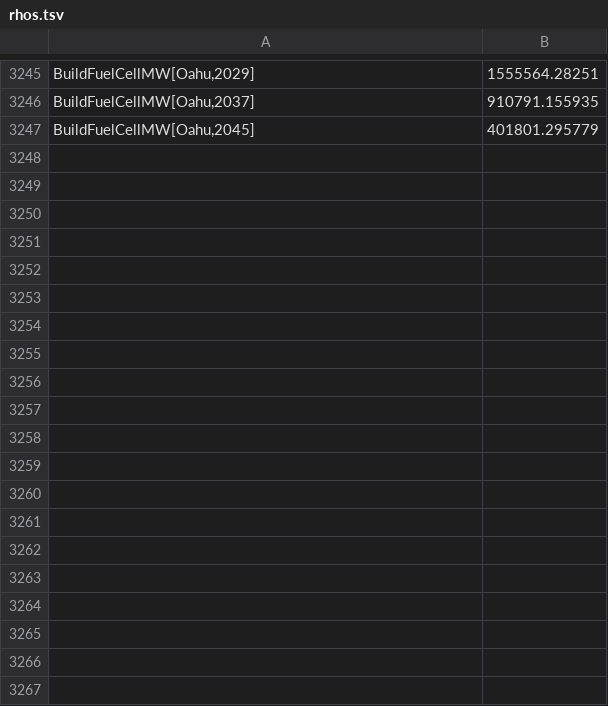
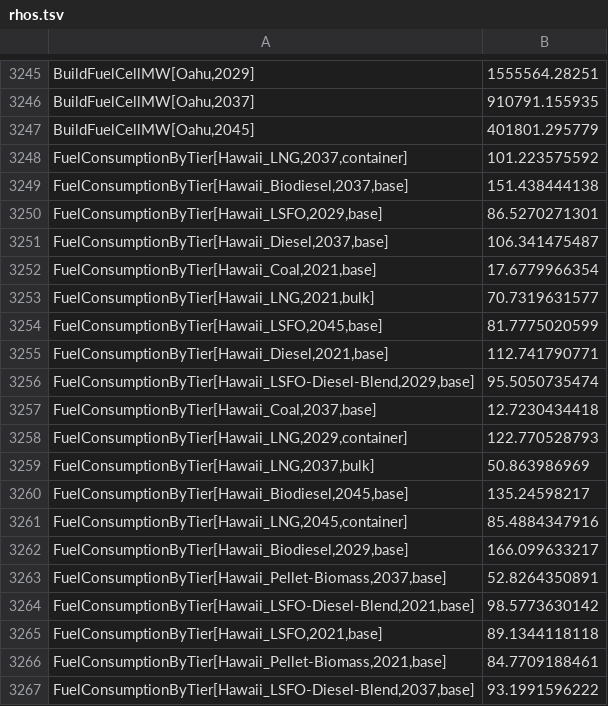
Before and after one commit to fagan2888/pha2, a TSV file: inputs/rhos.tsv, drawn as a sheet; only a part is shown, gaps mark what is left out; the diff covers the shown part only; the diff names each change by its address in the sheet, - before the commit and + after, or states it on an @@ line.

Commit message:
made OperateAES, FuelConsumptionByTier and FuelConsumptionInMarket into build-stage variables

```diff
--- a/inputs/rhos.tsv
+++ b/inputs/rhos.tsv
+row 3248: FuelConsumptionByTier[Hawaii_LNG,2037,container] | 101.223575592
+row 3249: FuelConsumptionByTier[Hawaii_Biodiesel,2037,base] | 151.438444138
+row 3250: FuelConsumptionByTier[Hawaii_LSFO,2029,base] | 86.5270271301
+row 3251: FuelConsumptionByTier[Hawaii_Diesel,2037,base] | 106.341475487
+row 3252: FuelConsumptionByTier[Hawaii_Coal,2021,base] | 17.6779966354
+row 3253: FuelConsumptionByTier[Hawaii_LNG,2021,bulk] | 70.7319631577
+row 3254: FuelConsumptionByTier[Hawaii_LSFO,2045,base] | 81.7775020599
+row 3255: FuelConsumptionByTier[Hawaii_Diesel,2021,base] | 112.741790771
+row 3256: FuelConsumptionByTier[Hawaii_LSFO-Diesel-Blend,2029,base] | 95.5050735474
+row 3257: FuelConsumptionByTier[Hawaii_Coal,2037,base] | 12.7230434418
+row 3258: FuelConsumptionByTier[Hawaii_LNG,2029,container] | 122.770528793
+row 3259: FuelConsumptionByTier[Hawaii_LNG,2037,bulk] | 50.863986969
+row 3260: FuelConsumptionByTier[Hawaii_Biodiesel,2045,base] | 135.24598217
+row 3261: FuelConsumptionByTier[Hawaii_LNG,2045,container] | 85.4884347916
+row 3262: FuelConsumptionByTier[Hawaii_Biodiesel,2029,base] | 166.099633217
+row 3263: FuelConsumptionByTier[Hawaii_Pellet-Biomass,2037,base] | 52.8264350891
+row 3264: FuelConsumptionByTier[Hawaii_LSFO-Diesel-Blend,2021,base] | 98.5773630142
+row 3265: FuelConsumptionByTier[Hawaii_LSFO,2021,base] | 89.1344118118
+row 3266: FuelConsumptionByTier[Hawaii_Pellet-Biomass,2021,base] | 84.7709188461
+row 3267: FuelConsumptionByTier[Hawaii_LSFO-Diesel-Blend,2037,base] | 93.1991596222
```
Also changed, not shown: 44 added rows elsewhere in this file, 11 other files.
